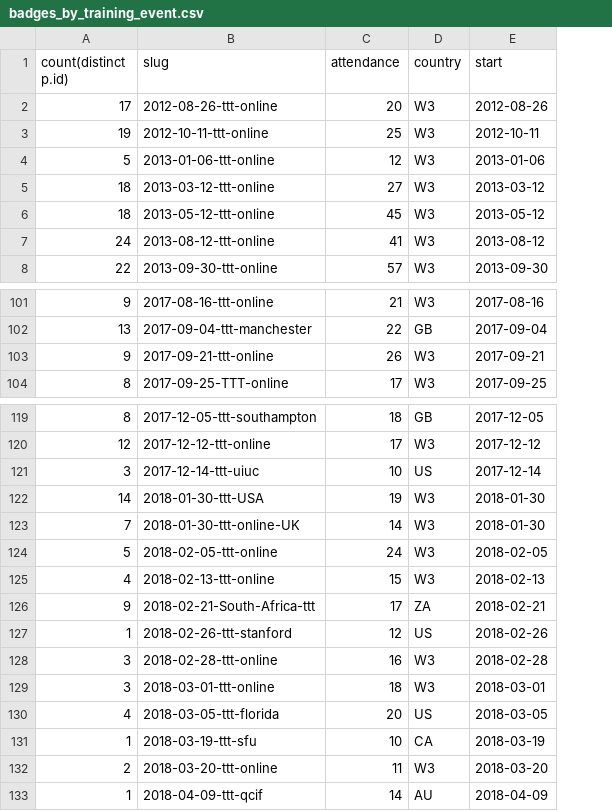
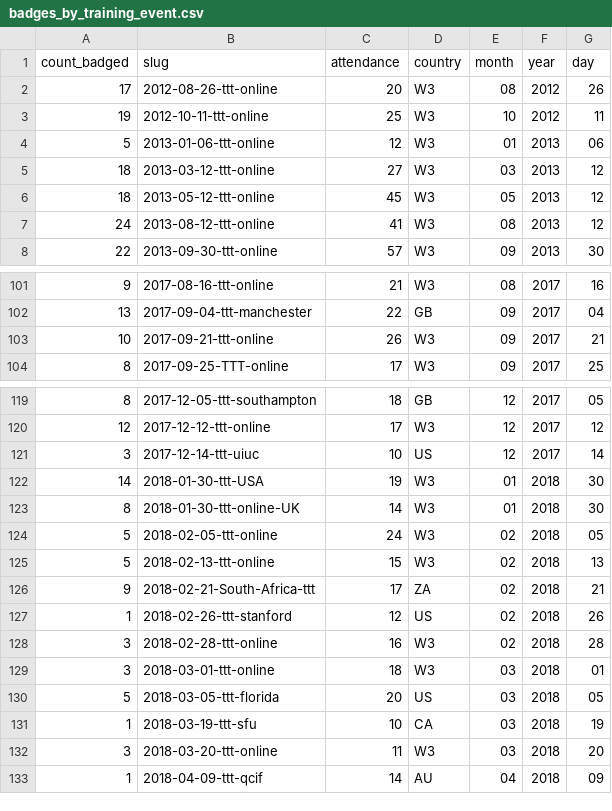
Before and after one commit to mesfind/assessment, a CSV file: programmatic-assessment/workshops/badges_by_training_event.csv, drawn as a sheet; only a part is shown, gaps mark what is left out; removed rows and columns are numbered as before the commit, all else as after; the diff names each change by its address in the sheet, - before the commit and + after, or states it on an @@ line.

Commit message:
add updated badge data set

```diff
--- a/programmatic-assessment/workshops/badges_by_training_event.csv
+++ b/programmatic-assessment/workshops/badges_by_training_event.csv
-column E (start), rows 2-8: 2012-08-26 | 2012-10-11 | 2013-01-06 | 2013-03-12 | 2013-05-12 | 2013-08-12 | 2013-09-30; rows 101-104: 2017-08-16 | 2017-09-04 | 2017-09-21 | 2017-09-25; rows 119-133: 2017-12-05 | 2017-12-12 | 2017-12-14 | 2018-01-30 | 2018-01-30 | 2018-02-05 | 2018-02-13 | 2018-02-21 | 2018-02-26 | 2018-02-28 | 2018-03-01 | 2018-03-05 | 2018-03-19 | 2018-03-20 | 2018-04-09
+column E (month), rows 2-8: 08 | 10 | 01 | 03 | 05 | 08 | 09; rows 101-104: 08 | 09 | 09 | 09; rows 119-133: 12 | 12 | 12 | 01 | 01 | 02 | 02 | 02 | 02 | 02 | 03 | 03 | 03 | 03 | 04
+column F (year), rows 2-8: 2012 | 2012 | 2013 | 2013 | 2013 | 2013 | 2013; rows 101-104: all 2017; rows 119-133: 2017 | 2017 | 2017 | 2018 | 2018 | 2018 | 2018 | 2018 | 2018 | 2018 | 2018 | 2018 | 2018 | 2018 | 2018
+column G (day), rows 2-8: 26 | 11 | 06 | 12 | 12 | 12 | 30; rows 101-104: 16 | 04 | 21 | 25; rows 119-133: 05 | 12 | 14 | 30 | 30 | 05 | 13 | 21 | 26 | 28 | 01 | 05 | 19 | 20 | 09
-A1: count(distinct p.id)
+A1: count_badged
-A103 (count_badged): 9
+A103 (count_badged): 10
-A123 (count_badged): 7
+A123 (count_badged): 8
-A125 (count_badged): 4
+A125 (count_badged): 5
-A130 (count_badged): 4
+A130 (count_badged): 5
-A132 (count_badged): 2
+A132 (count_badged): 3
```
